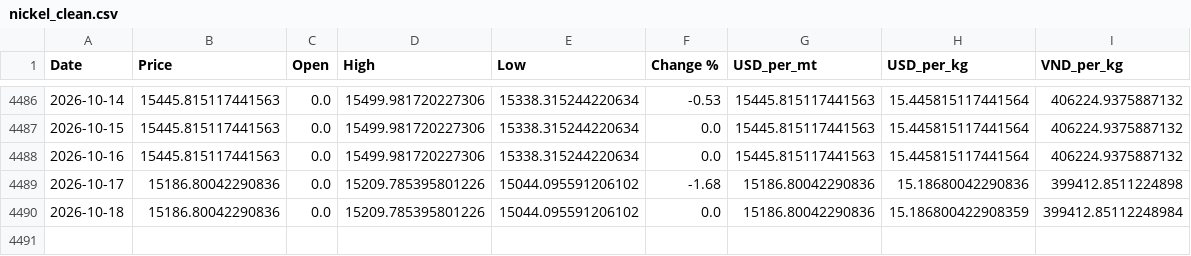
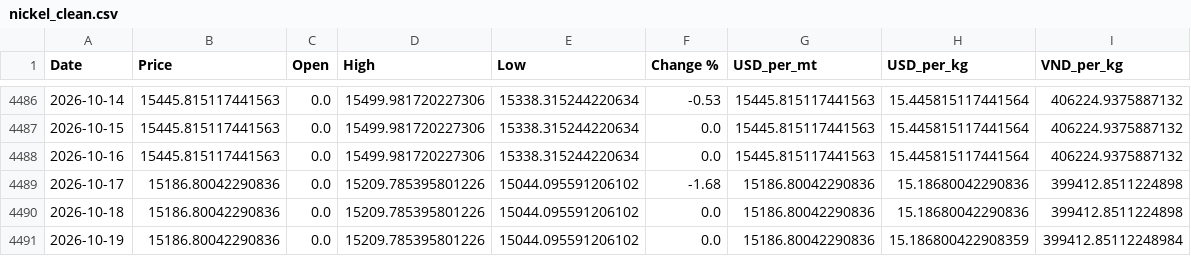
Before and after one commit to jackoer-pro/Metal_tracker, a CSV file: data/nickel_clean.csv, drawn as a sheet; only a part is shown, gaps mark what is left out.

Commit message:
Auto-update: 2026-10-19 — $15.19/kg

```diff
--- a/data/nickel_clean.csv
+++ b/data/nickel_clean.csv
@@ -4489,2 +4489,3 @@ Date,Price,Open,High,Low,Change %,USD_per_mt,USD_per_kg,VND_per_kg
 2026-10-17,15186.80042290836,0.0,15209.785395801226,15044.095591206102,-1.68,15186.80042290836,15.18680042290836,399412.8511224898
-2026-10-18,15186.80042290836,0.0,15209.785395801226,15044.095591206102,0.0,15186.80042290836,15.186800422908359,399412.85112248984
+2026-10-18,15186.80042290836,0.0,15209.785395801226,15044.095591206102,0.0,15186.80042290836,15.18680042290836,399412.8511224898
+2026-10-19,15186.80042290836,0.0,15209.785395801226,15044.095591206102,0.0,15186.80042290836,15.186800422908359,399412.85112248984
```
